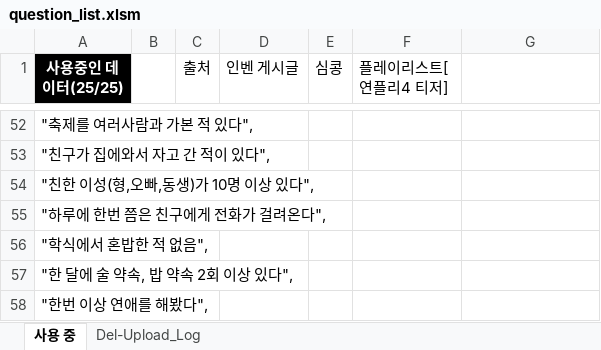
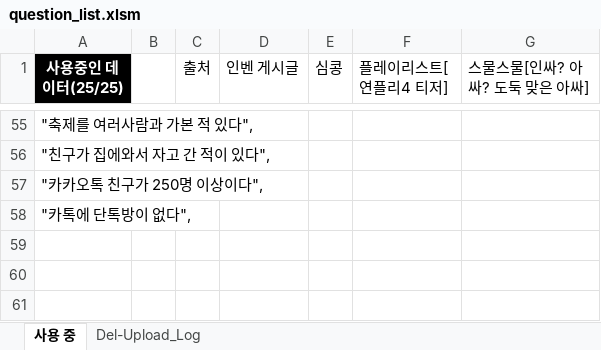
Before and after one commit to codingator/WEB-inOutSide, an Excel workbook: question_list.xlsm, sheet 사용 중, drawn as a sheet; only a part is shown, gaps mark what is left out; values as stored, in another font and other column widths than the file's, no borders; charts and pictures and conditional formats and table styles not drawn; removed rows and columns are numbered as before the commit, all else as after; the diff covers the shown part only; the diff names each change by its address in the sheet, - before the commit and + after, or states it on an @@ line.

```diff
--- a/question_list.xlsm (sheet 사용 중)
+++ b/question_list.xlsm (sheet 사용 중)
-G1: (empty)
+G1: 스물스물[인싸? 아싸? 도둑 맞은 아싸]
-A57 (사용중인 데이터(25/25)): "친한 이성(형,오빠,동생)가 10명 이상 있다",
+A57 (사용중인 데이터(25/25)): "카카오톡 친구가 250명 이상이다",
-A58 (사용중인 데이터(25/25)): "하루에 한번 쯤은 친구에게 전화가 걸려온다",
+A58 (사용중인 데이터(25/25)): "카톡에 단톡방이 없다",
-row 56: "학식에서 혼밥한 적 없음",
-row 57: "한 달에 술 약속, 밥 약속 2회 이상 있다",
-row 58: "한번 이상 연애를 해봤다",
```
Also changed, not shown: 13 added rows, 10 removed rows and 56 edited cells elsewhere in this sheet, sheet Del-Upload_Log, formulas that keep their value, 1 other file.
